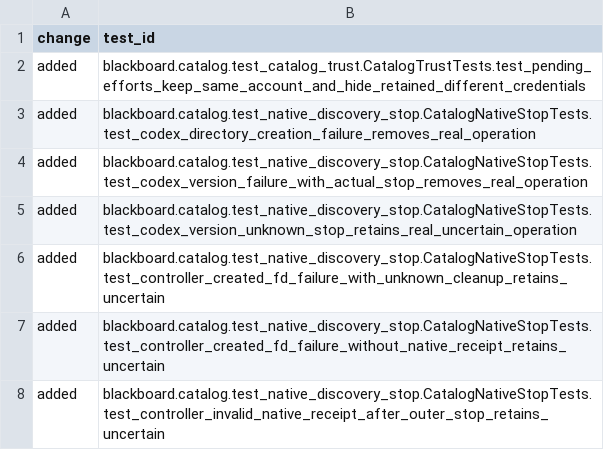
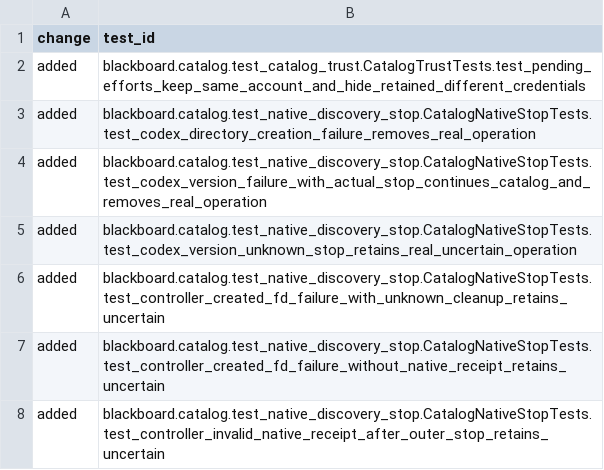
Before and after one commit to Dsssyc/hey-my-buddy, a TSV file: docs/acceptance/adr021-l18-rework-test-changes.tsv, drawn as a sheet; only a part is shown.

```diff
--- a/docs/acceptance/adr021-l18-rework-test-changes.tsv
+++ b/docs/acceptance/adr021-l18-rework-test-changes.tsv
@@ -3,3 +3,3 @@ added	blackboard.catalog.test_catalog_trust.CatalogTrustTests.test_pending_effor
 added	blackboard.catalog.test_native_discovery_stop.CatalogNativeStopTests.test_codex_directory_creation_failure_removes_real_operation
-added	blackboard.catalog.test_native_discovery_stop.CatalogNativeStopTests.test_codex_version_failure_with_actual_stop_removes_real_operation
+added	blackboard.catalog.test_native_discovery_stop.CatalogNativeStopTests.test_codex_version_failure_with_actual_stop_continues_catalog_and_removes_real_operation
 added	blackboard.catalog.test_native_discovery_stop.CatalogNativeStopTests.test_codex_version_unknown_stop_retains_real_uncertain_operation
```
Also changed, not shown: docs/acceptance/adr021-l18-round3-test-changes.tsv, 1 other file.
